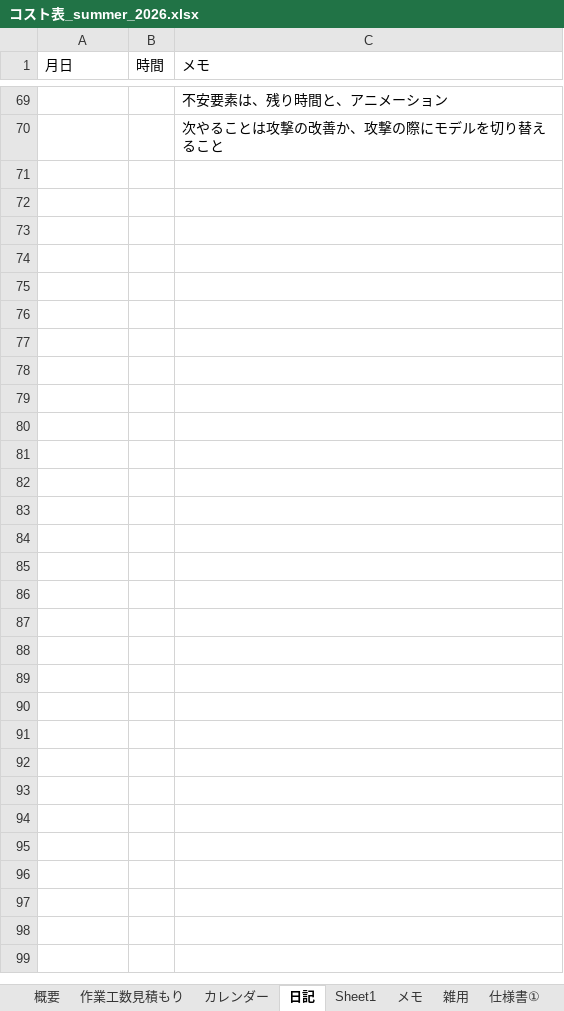
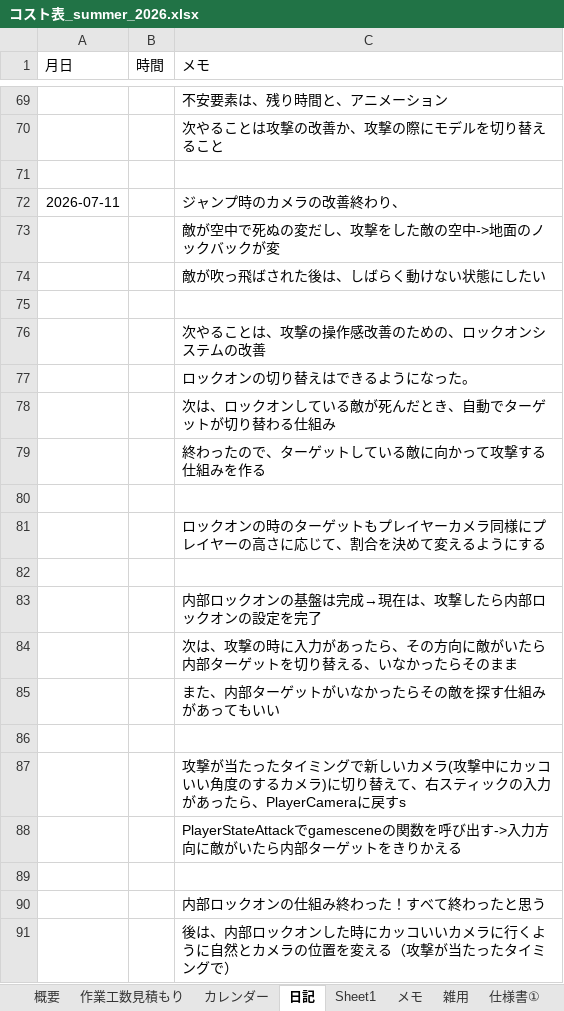
Before and after one commit to hir4rin/2026_summer, an Excel workbook: 進捗/コスト表_summer_2026.xlsx, sheet 日記, drawn as a sheet; only a part is shown, gaps mark what is left out; values as stored, in another font and other column widths than the file's, no borders; the diff names each change by its address in the sheet, - before the commit and + after, or states it on an @@ line.

```diff
--- a/進捗/コスト表_summer_2026.xlsx (sheet 日記)
+++ b/進捗/コスト表_summer_2026.xlsx (sheet 日記)
+row 71: (empty)
+row 72: 2026-07-11 |  | ジャンプ時のカメラの改善終わり、
+row 73:  |  | 敵が空中で死ぬの変だし、攻撃をした敵の空中->地面のノックバックが変
+row 74:  |  | 敵が吹っ飛ばされた後は、しばらく動けない状態にしたい
+row 75: (empty)
+row 76:  |  | 次やることは、攻撃の操作感改善のための、ロックオンシステムの改善
+row 77:  |  | ロックオンの切り替えはできるようになった。
+row 78:  |  | 次は、ロックオンしている敵が死んだとき、自動でターゲットが切り替わる仕組み
+row 79:  |  | 終わったので、ターゲットしている敵に向かって攻撃する仕組みを作る
+row 80: (empty)
+row 81:  |  | ロックオンの時のターゲットもプレイヤーカメラ同様にプレイヤーの高さに応じて、割合を決めて変えるようにする
+row 82: (empty)
+row 83:  |  | 内部ロックオンの基盤は完成→現在は、攻撃したら内部ロックオンの設定を完了
+row 84:  |  | 次は、攻撃の時に入力があったら、その方向に敵がいたら内部ターゲットを切り替える、いなかったらそのまま
+row 85:  |  | また、内部ターゲットがいなかったらその敵を探す仕組みがあってもいい
+row 86: (empty)
+row 87:  |  | 攻撃が当たったタイミングで新しいカメラ(攻撃中にカッコいい角度のするカメラ)に切り替えて、右スティックの入力があったら、PlayerCameraに戻すs
+row 88:  |  | PlayerStateAttackでgamesceneの関数を呼び出す->入力方向に敵がいたら内部ターゲットをきりかえる
+row 89: (empty)
+row 90:  |  | 内部ロックオンの仕組み終わった！すべて終わったと思う
+row 91:  |  | 後は、内部ロックオンした時にカッコいいカメラに行くように自然とカメラの位置を変える（攻撃が当たったタイミングで）
```
Also changed, not shown: sheet メモ, sheet 作業工数見積もり, sheet 概要, hidden cells, 26 other files.
